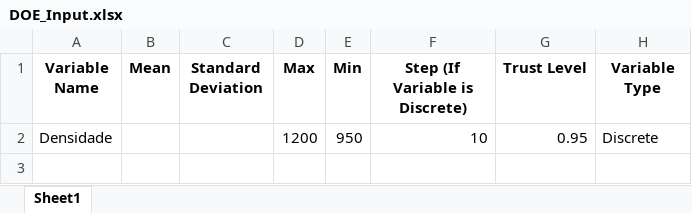
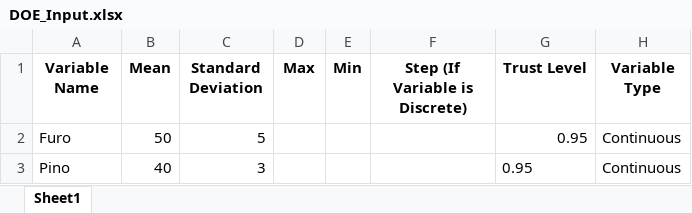
Before and after one commit to Spogis/EasyDOE, an Excel workbook: datasets/DOE_Input.xlsx, sheet Sheet1, drawn as a sheet; values as stored, in another font and other column widths than the file's, no borders; removed rows and columns are numbered as before the commit, all else as after; the diff names each change by its address in the sheet, - before the commit and + after, or states it on an @@ line.

```diff
--- a/datasets/DOE_Input.xlsx (sheet Sheet1)
+++ b/datasets/DOE_Input.xlsx (sheet Sheet1)
-row 2: Densidade |  |  | 1200 | 950 | 10 | 0.95 | Discrete
+row 2: Furo | 50 | 5 |  |  |  | 0.95 | Continuous
+row 3: Pino | 40 | 3 |  |  |  | 0.95 | Continuous
```
Also changed, not shown: DOE_APP/NewInputVariables.xlsx, datasets/DOE_Full_Factorial.xlsx, 5 other files.
